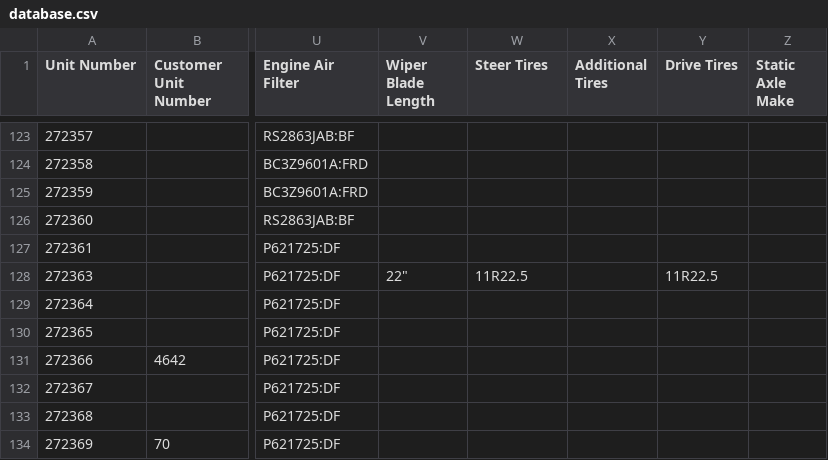
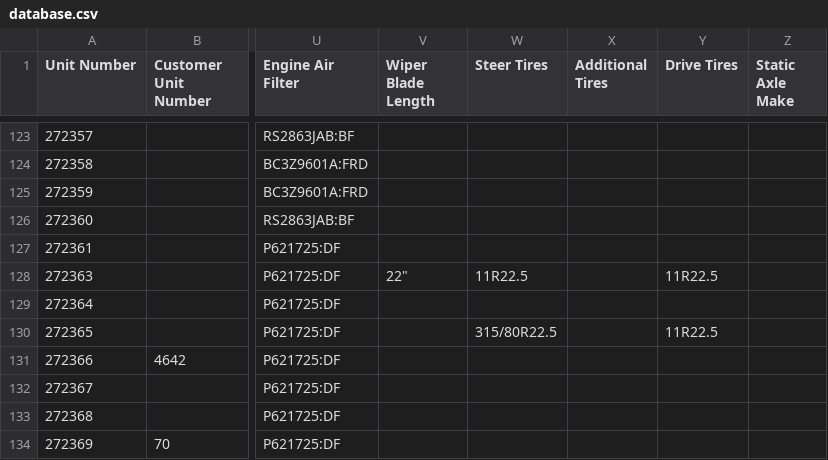
Before and after one commit to TuinderJ/personal-website, a CSV file: truck-data/database.csv, drawn as a sheet; only a part is shown, gaps mark what is left out; the diff names each change by its address in the sheet, - before the commit and + after, or states it on an @@ line.

Commit message:
truck update

```diff
--- a/truck-data/database.csv
+++ b/truck-data/database.csv
-W130 (Steer Tires): (empty)
+W130 (Steer Tires): 315/80R22.5
-Y130 (Drive Tires): (empty)
+Y130 (Drive Tires): 11R22.5
```
